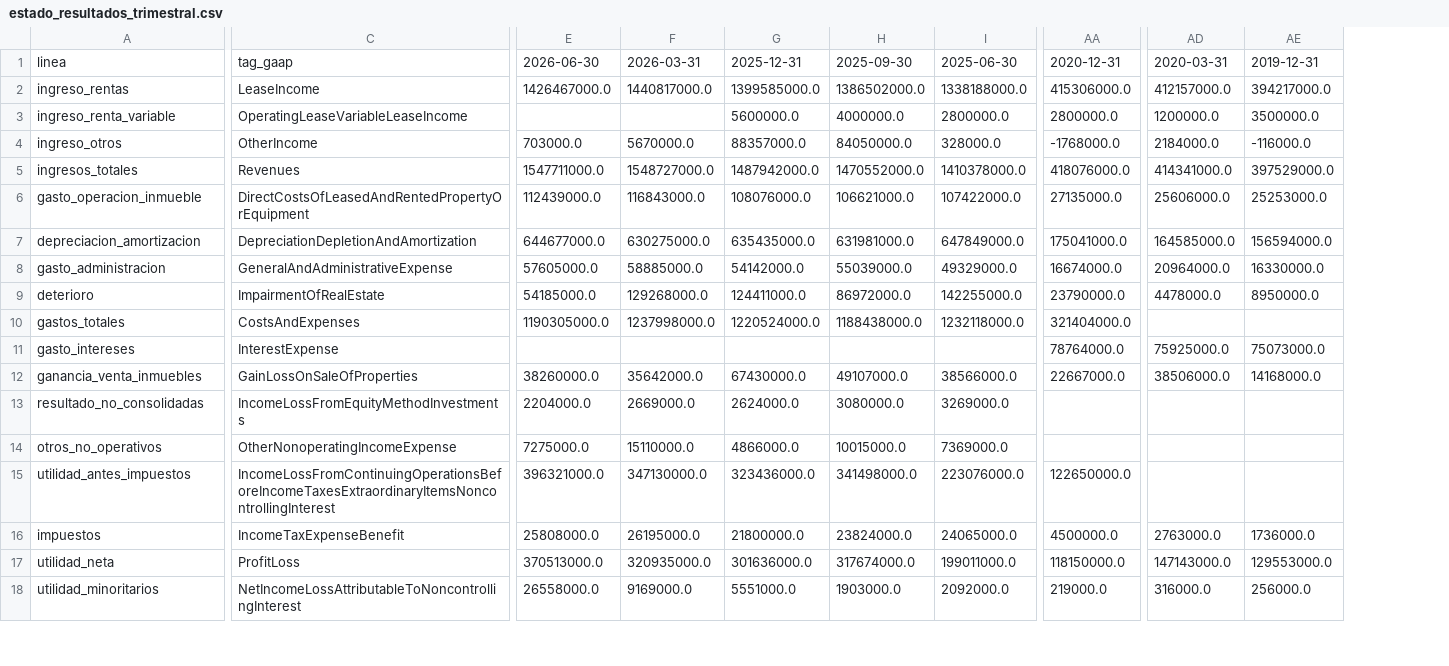
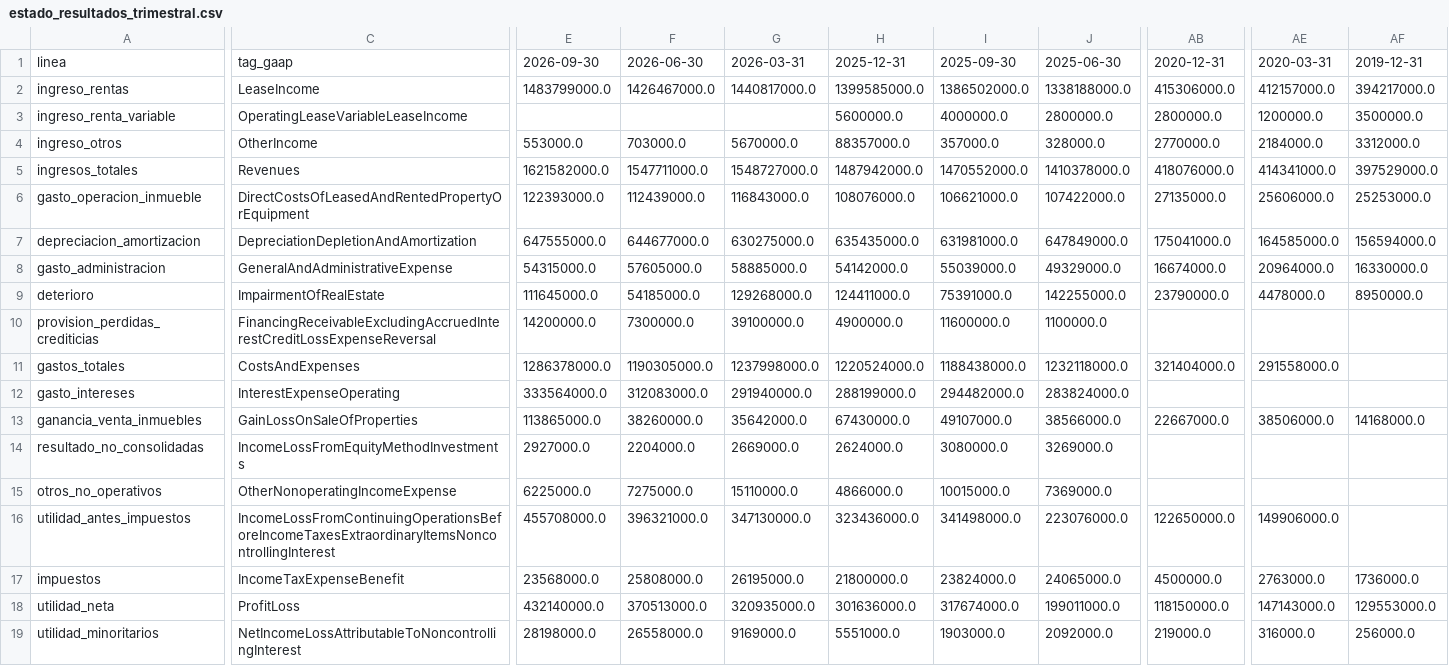
Before and after one commit to CompositeManTrader/Modelo-REITS, a CSV file: data/emisoras/O/estado_resultados_trimestral.csv, drawn as a sheet; only a part is shown, gaps mark what is left out; addresses are those after the commit; rows hold the shown columns only; the diff covers the shown part only; the diff names each change by its address in the sheet, - before the commit and + after, or states it on an @@ line.

```diff
--- a/data/emisoras/O/estado_resultados_trimestral.csv
+++ b/data/emisoras/O/estado_resultados_trimestral.csv
+column E, rows 1-9: 2026-09-30 | 1483799000.0 |  | 553000.0 | 1621582000.0 | 122393000.0 | 647555000.0 | 54315000.0 | 111645000.0; rows 11-19: 1286378000.0 | 333564000.0 | 113865000.0 | 2927000.0 | 6225000.0 | 455708000.0 | 23568000.0 | 432140000.0 | 28198000.0
-I4: 84050000.0
+I4: 357000.0
-AB4: -1768000.0
+AB4: 2770000.0
-AF4: -116000.0
+AF4: 3312000.0
-I9: 86972000.0
+I9: 75391000.0
+row 10: provision_perdidas_crediticias | FinancingReceivableExcludingAccruedInterestCreditLossExpenseReversal | 14200000.0 | 7300000.0 | 39100000.0 | 4900000.0 | 11600000.0 | 1100000.0
-AE11: (empty)
+AE11: 291558000.0
-C12: InterestExpense
+C12: InterestExpenseOperating
-F12: (empty)
+F12: 312083000.0
-G12: (empty)
+G12: 291940000.0
-H12: (empty)
+H12: 288199000.0
-I12: (empty)
+I12: 294482000.0
-J12: (empty)
+J12: 283824000.0
-AB12: 78764000.0
+AB12: (empty)
-AE12: 75925000.0
+AE12: (empty)
-AF12: 75073000.0
+AF12: (empty)
-AE16: (empty)
+AE16: 149906000.0
```
Also changed, not shown: 43 edited cells elsewhere in this file, data/emisoras/O/balance.csv, data/emisoras/O/cobertura.csv, 4 other files.
